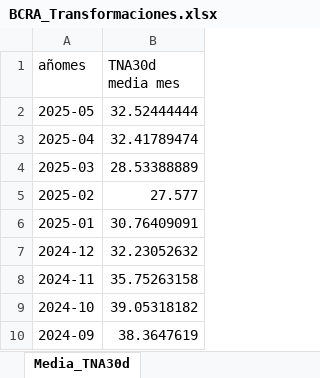
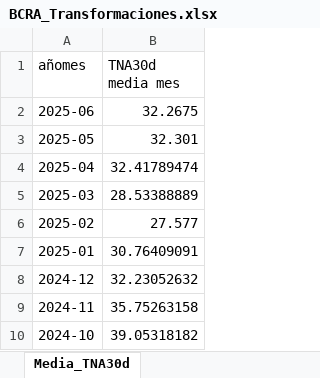
Before and after one commit to JavierETpna/Variables_Compartidas, an Excel workbook: BCRA_Transformaciones.xlsx, sheet Media_TNA30d, drawn as a sheet; only a part is shown; the shorter side is filled out with more unchanged rows; values as stored, in another font and other column widths than the file's, no borders; table styles not drawn; addresses are those after the commit; the diff names each change by its address in the sheet, - before the commit and + after, or states it on an @@ line.

```diff
--- a/BCRA_Transformaciones.xlsx (sheet Media_TNA30d)
+++ b/BCRA_Transformaciones.xlsx (sheet Media_TNA30d)
+row 2: 2025-06 | 32.2675
-B3 (TNA30d media mes): 32.52444444
+B3 (TNA30d media mes): 32.301
```
Also changed, not shown: sheet VarBase_UVI, sheet Variables, sheet TC_Mayorista, sheet TNA_Depósitos_30d, sheet Media_TCmay, other sheet tabs, Combustibles.xlsx, 2 other files.
